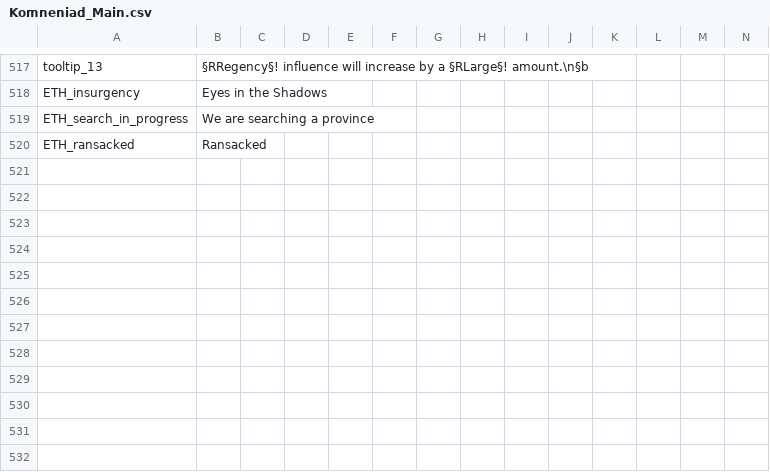
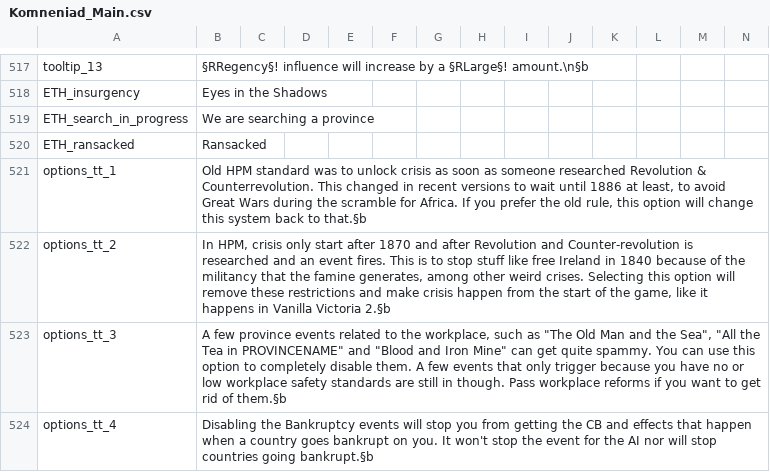
Before and after one commit to vimpelis/The-Komneniad, a CSV file: The Komneniad/localisation/Komneniad_Main.csv, drawn as a sheet; only a part is shown, gaps mark what is left out.

```diff
--- a/The Komneniad/localisation/Komneniad_Main.csv
+++ b/The Komneniad/localisation/Komneniad_Main.csv
@@ -520 +520,5 @@ ETH_search_in_progress;We are searching a province;;;;;;;;;;;;;;
 ETH_ransacked;Ransacked;;;;;;;;;;;;;;
+options_tt_1;Old HPM standard was to unlock crisis as soon as someone researched Revolution & Counterrevolution. This changed in recent versions to wait until 1886 at least, to avoid Great Wars during the scramble for Africa. If you prefer the old rule, this option will change this system back to that.§b;;;;;;;;;;;;;;
+options_tt_2;In HPM, crisis only start after 1870 and after Revolution and Counter-revolution is researched and an event fires. This is to stop stuff like free Ireland in 1840 because of the militancy that the famine generates, among other weird crises. Selecting this option will remove these restrictions and make crisis happen from the start of the game, like it happens in Vanilla Victoria 2.§b;;;;;;;;;;;;;;
+options_tt_3;A few province events related to the workplace, such as "The Old Man and the Sea", "All the Tea in PROVINCENAME" and "Blood and Iron Mine" can get quite spammy. You can use this option to completely disable them. A few events that only trigger because you have no or low workplace safety standards are still in though. Pass workplace reforms if you want to get rid of them.§b;;;;;;;;;;;;;;
+options_tt_4;Disabling the Bankruptcy events will stop you from getting the CB and effects that happen when a country goes bankrupt on you. It won't stop the event for the AI nor will stop countries going bankrupt.§b;;;;;;;;;;;;;;
```
Also changed, not shown: The Komneniad/localisation/Komneniad_Events.csv, 9 other files.
